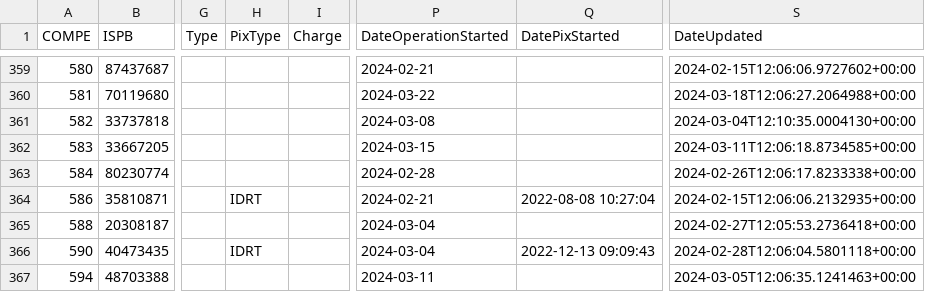
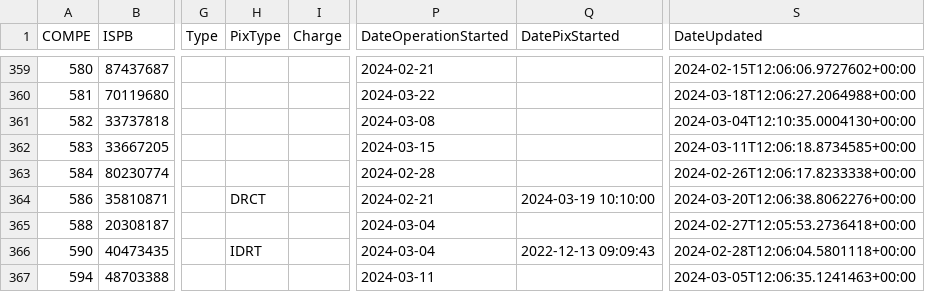
Before and after one commit to guibranco/BancosBrasileiros, a CSV file: data/bancos.csv, drawn as a sheet; only a part is shown, gaps mark what is left out; the diff names each change by its address in the sheet, - before the commit and + after, or states it on an @@ line.

```diff
--- a/data/bancos.csv
+++ b/data/bancos.csv
-H364 (PixType): IDRT
+H364 (PixType): DRCT
-Q364 (DatePixStarted): 2022-08-08 10:27:04
+Q364 (DatePixStarted): 2024-03-19 10:10:00
-S364 (DateUpdated): 2024-02-15T12:06:06.2132935+00:00
+S364 (DateUpdated): 2024-03-20T12:06:38.8062276+00:00
```
Also changed, not shown: 5 other files.
